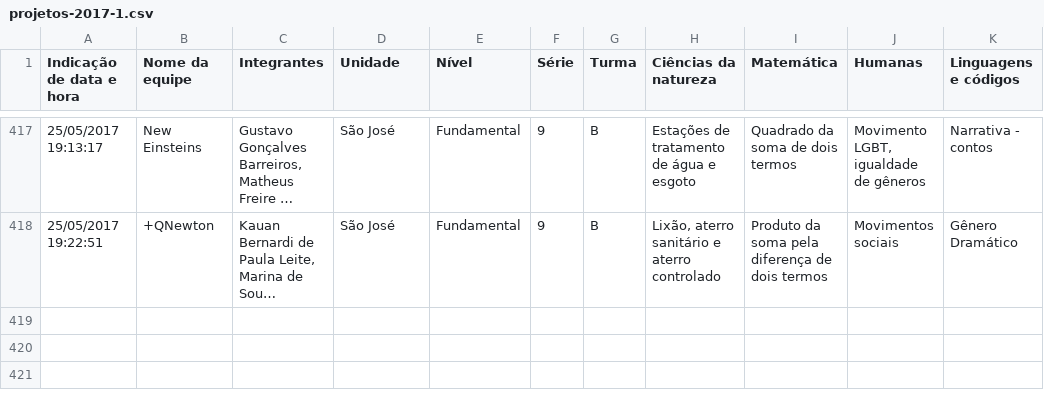
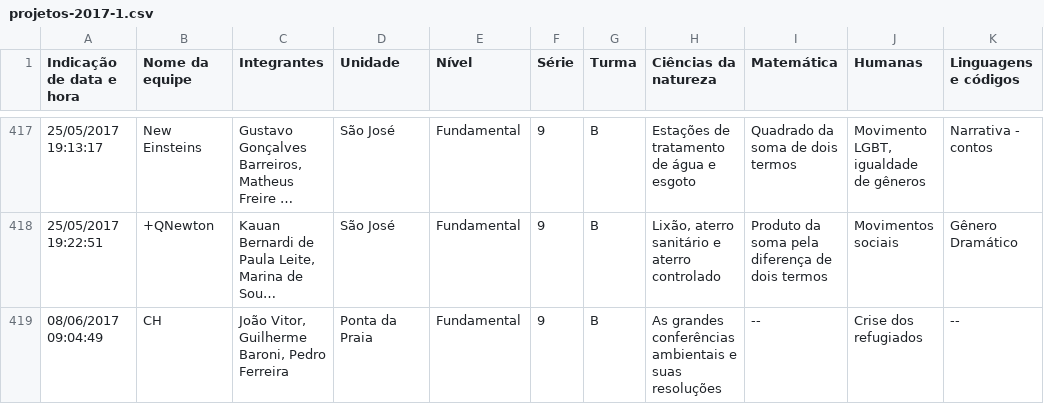
Before and after one commit to ObjetivoWeb/EnsiNet, a CSV file: _data/projetos-2017-1.csv, drawn as a sheet; only a part is shown, gaps mark what is left out; long unchanged cells end in …; the diff covers the shown part only; the diff names each change by its address in the sheet, - before the commit and + after, or states it on an @@ line.

```diff
--- a/_data/projetos-2017-1.csv
+++ b/_data/projetos-2017-1.csv
+row 419: 08/06/2017 09:04:49 | CH | João Vitor, Guilherme Baroni, Pedro Ferreira | Ponta da Praia | Fundamental | 9 | B | As grandes conferências ambientais e suas resoluções | -- | Crise dos refugiados | --
```
Also changed, not shown: 1 added row and 6 edited cells elsewhere in this file, 19 other files.
